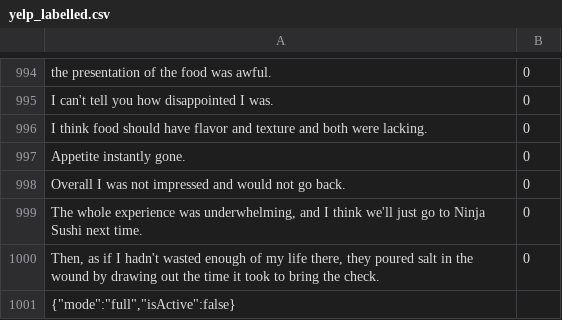
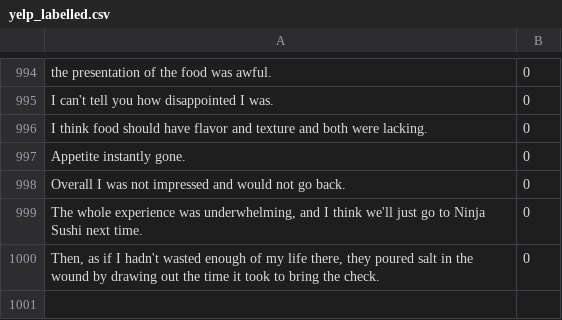
Before and after one commit to CreatorGhost/DataSets, a CSV file: yelp_labelled.csv, drawn as a sheet; only a part is shown, gaps mark what is left out.

Commit message:
Update yelp_labelled.csv

```diff
--- a/yelp_labelled.csv
+++ b/yelp_labelled.csv
@@ -1000,2 +1000 @@ The whole experience was underwhelming, and I think we'll just go to Ninja Sushi
 Then, as if I hadn't wasted enough of my life there, they poured salt in the wound by drawing out the time it took to bring the check.	0
-{"mode":"full","isActive":false}
```
